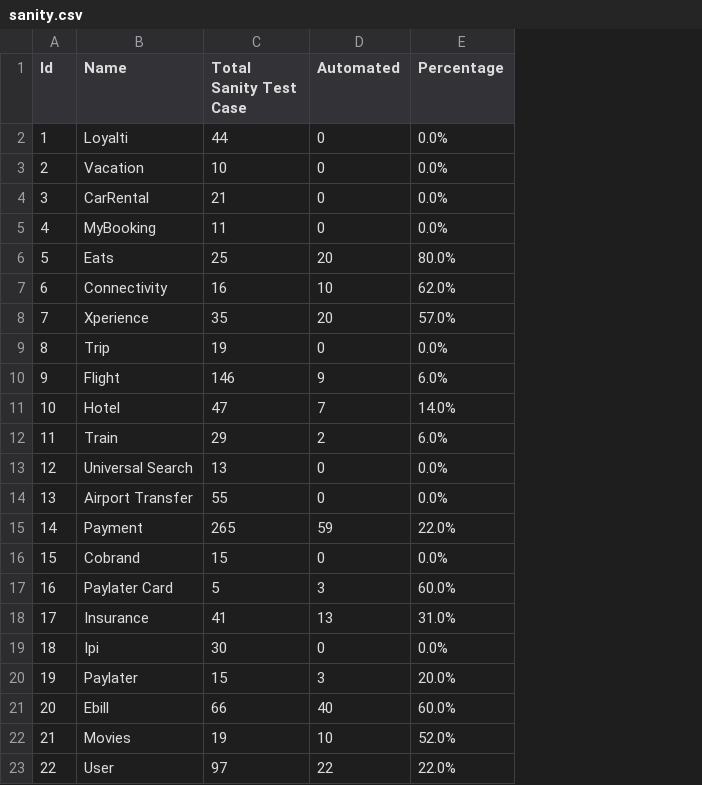
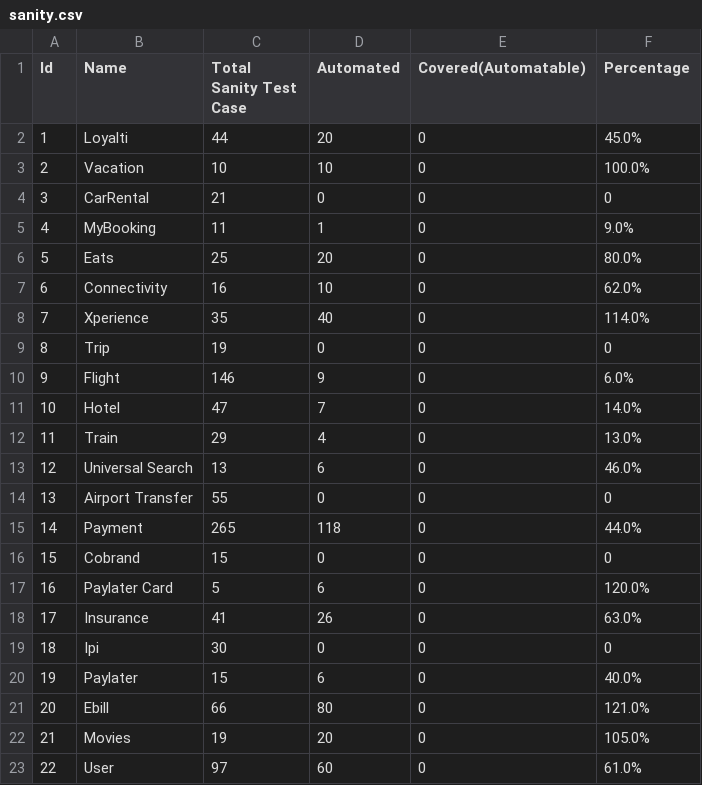
Before and after one commit to harithfan/csv-file, a CSV file: sanity.csv, drawn as a sheet; only a part is shown; addresses are those after the commit; the diff covers the shown part only; the diff names each change by its address in the sheet, - before the commit and + after, or states it on an @@ line.

Commit message:
Adding sanity file

```diff
--- a/sanity.csv
+++ b/sanity.csv
+column E (Covered(Automatable)), rows 2-23: all 0
-D2 (Automated): 0
+D2 (Automated): 20
-F2 (Percentage): 0.0%
+F2 (Percentage): 45.0%
-D3 (Automated): 0
+D3 (Automated): 10
-F3 (Percentage): 0.0%
+F3 (Percentage): 100.0%
-F4 (Percentage): 0.0%
+F4 (Percentage): 0
-D5 (Automated): 0
+D5 (Automated): 1
-F5 (Percentage): 0.0%
+F5 (Percentage): 9.0%
-D8 (Automated): 20
+D8 (Automated): 40
-F8 (Percentage): 57.0%
+F8 (Percentage): 114.0%
-F9 (Percentage): 0.0%
+F9 (Percentage): 0
-D12 (Automated): 2
+D12 (Automated): 4
-F12 (Percentage): 6.0%
+F12 (Percentage): 13.0%
-D13 (Automated): 0
+D13 (Automated): 6
-F13 (Percentage): 0.0%
+F13 (Percentage): 46.0%
-F14 (Percentage): 0.0%
+F14 (Percentage): 0
-D15 (Automated): 59
+D15 (Automated): 118
-F15 (Percentage): 22.0%
+F15 (Percentage): 44.0%
-F16 (Percentage): 0.0%
+F16 (Percentage): 0
-D17 (Automated): 3
+D17 (Automated): 6
-F17 (Percentage): 60.0%
+F17 (Percentage): 120.0%
-D18 (Automated): 13
+D18 (Automated): 26
-F18 (Percentage): 31.0%
+F18 (Percentage): 63.0%
-F19 (Percentage): 0.0%
+F19 (Percentage): 0
-D20 (Automated): 3
+D20 (Automated): 6
-F20 (Percentage): 20.0%
+F20 (Percentage): 40.0%
-D21 (Automated): 40
+D21 (Automated): 80
-F21 (Percentage): 60.0%
+F21 (Percentage): 121.0%
-D22 (Automated): 10
+D22 (Automated): 20
-F22 (Percentage): 52.0%
+F22 (Percentage): 105.0%
-D23 (Automated): 22
+D23 (Automated): 60
-F23 (Percentage): 22.0%
+F23 (Percentage): 61.0%
```
Also changed, not shown: 5 edited cells elsewhere in this file.
